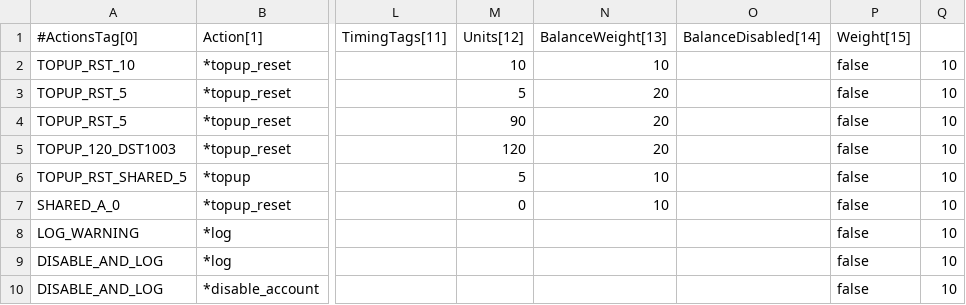
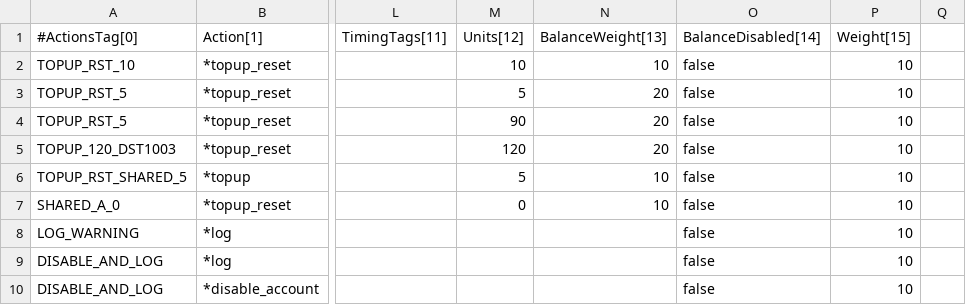
Before and after one commit to cgrates/cgrates, a CSV file: data/tariffplans/tutorial/Actions.csv, drawn as a sheet; only a part is shown, gaps mark what is left out; the diff names each change by its address in the sheet, - before the commit and + after, or states it on an @@ line.

Commit message:
Old aliases compatibility added back in apier, fix create_tariffplan_tables for both mysql and postgres, fix local_tests

```diff
--- a/data/tariffplans/tutorial/Actions.csv
+++ b/data/tariffplans/tutorial/Actions.csv
-O2:O10 (BalanceDisabled[14]): (empty)
+O2:O10 (BalanceDisabled[14]): false
-P2:P10 (Weight[15]): false
+P2:P10 (Weight[15]): 10
-Q2:Q10: 10
+Q2:Q10: (empty)
```
Also changed, not shown: data/tariffplans/tutorial/Aliases.csv, 5 other files.
